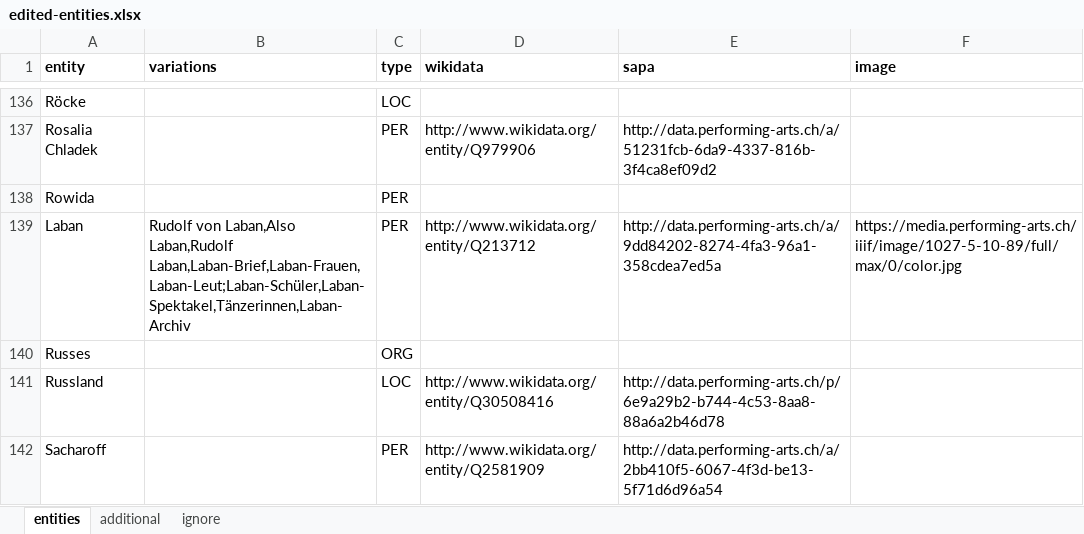
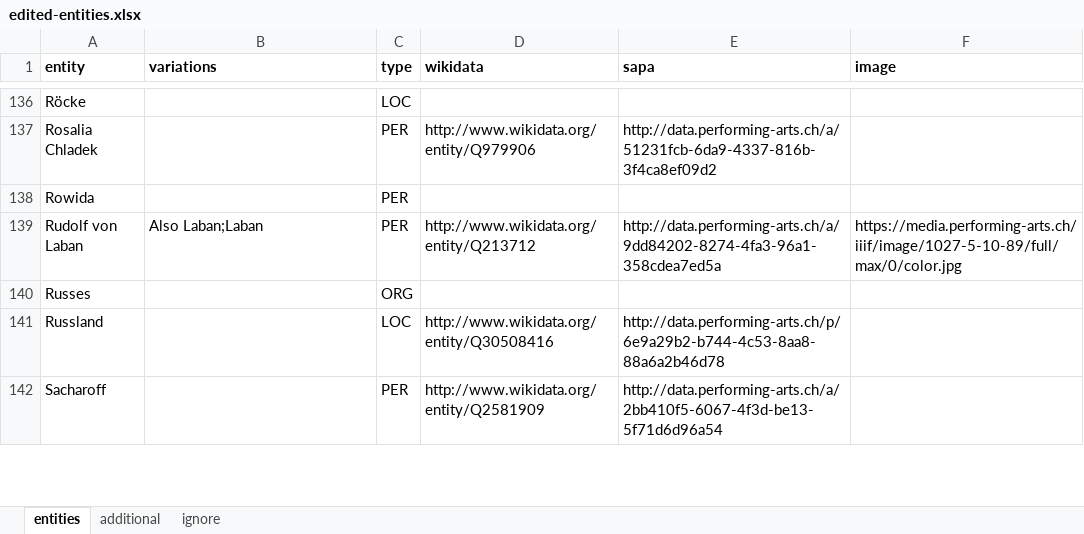
Before and after one commit to sapa/pellaton-experience-data, an Excel workbook: data/edited-entities.xlsx, sheet entities, drawn as a sheet; only a part is shown, gaps mark what is left out; values as stored, in another font and other column widths than the file's, no borders; the diff names each change by its address in the sheet, - before the commit and + after, or states it on an @@ line.

Commit message:
reset Laban to defaults

```diff
--- a/data/edited-entities.xlsx (sheet entities)
+++ b/data/edited-entities.xlsx (sheet entities)
-A139 (entity): Laban
+A139 (entity): Rudolf von Laban
-B139 (variations): Rudolf von Laban,Also Laban,Rudolf Laban,Laban-Brief,Laban-Frauen,Laban-Leut;Laban-Schüler,Laban-Spektakel,Tänzerinnen,Laban-Archiv
+B139 (variations): Also Laban;Laban
```
